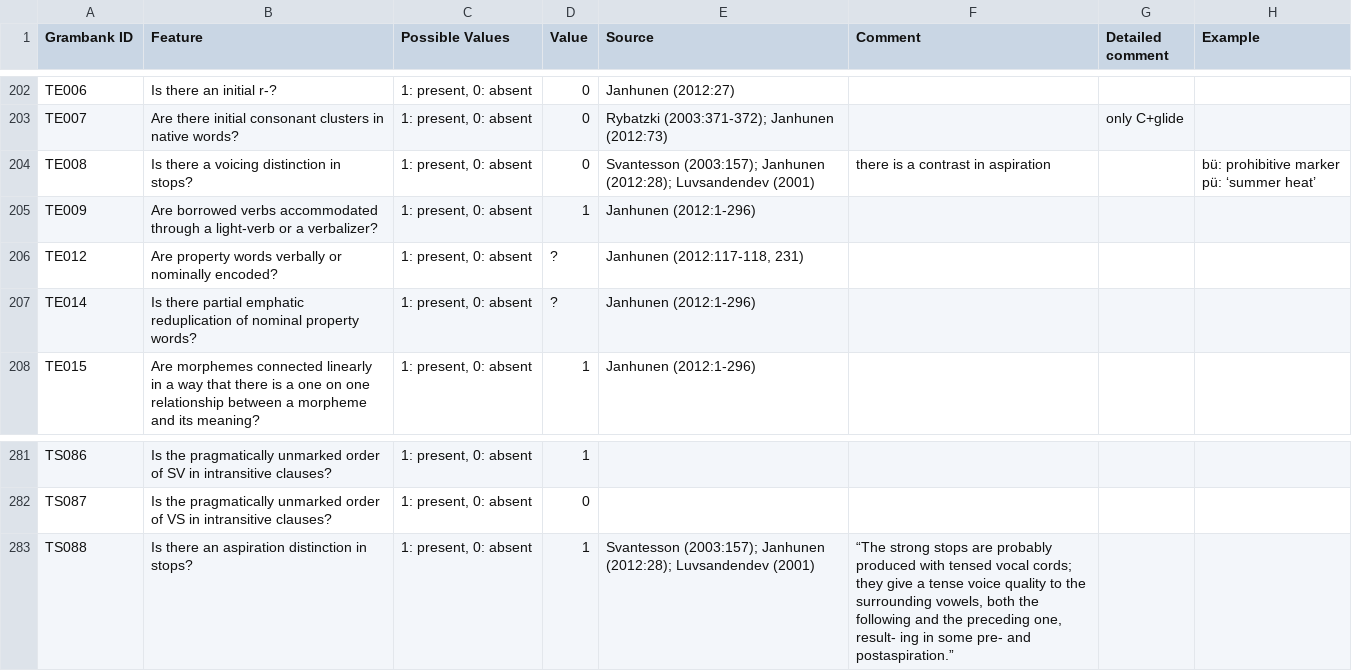
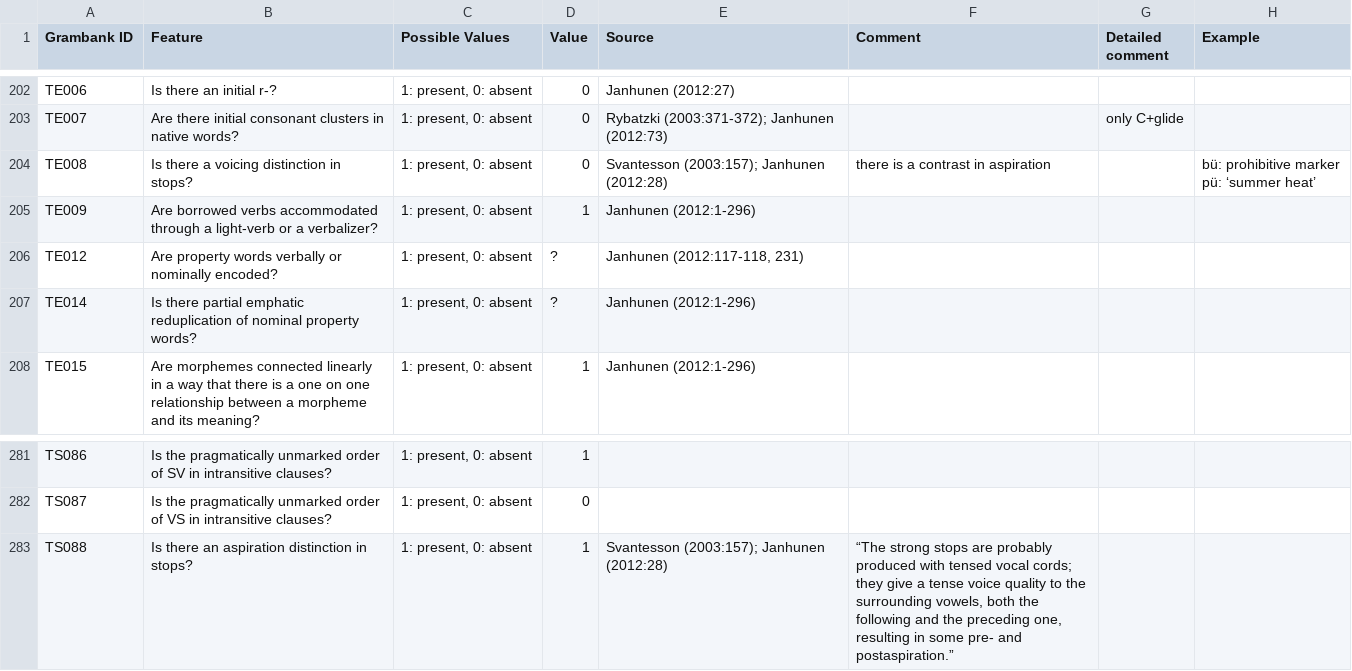
Before and after one commit to cldf-datasets/hueblerstability, a TSV file: raw/Khalkha [halh1238].tsv, drawn as a sheet; only a part is shown, gaps mark what is left out.

```diff
--- a/raw/Khalkha [halh1238].tsv
+++ b/raw/Khalkha [halh1238].tsv
@@ -295,4 +295,4 @@ TE006	Is there an initial r-?	1: present, 0: absent	0	Janhunen (2012:27)
 TE007	Are there initial consonant clusters in native words?	1: present, 0: absent	0	"Rybatzki (2003:371-372); Janhunen (2012:73)"		only C+glide	
-TE008	Is there a voicing distinction in stops?	1: present, 0: absent	0	"Svantesson (2003:157); Janhunen (2012:28); Luvsandendev (2001)"	there is a contrast in aspiration		"bü: prohibitive marker
-pü: ‘summer heat’"
+TE008	Is there a voicing distinction in stops?	1: present, 0: absent	0	"Svantesson (2003:157); Janhunen (2012:28)"	there is a contrast in aspiration		"bü: prohibitive marker
+pü: ‘summer heat’"
 TE009	Are borrowed verbs accommodated through a light-verb or a verbalizer?	1: present, 0: absent	1	Janhunen (2012:1-296)			
@@ -405,2 +405,2 @@ TS086	Is the pragmatically unmarked order of SV in intransitive clauses?	1: pres
 TS087	Is the pragmatically unmarked order of VS in intransitive clauses?	1: present, 0: absent	0				
-TS088	Is there an aspiration distinction in stops?	1: present, 0: absent	1	"Svantesson (2003:157); Janhunen (2012:28); Luvsandendev (2001)"	"“The strong stops are probably produced with tensed vocal cords; they give a tense voice quality to the surrounding vowels, both the following and the preceding one, result- ing in some pre- and postaspiration.”"		
+TS088	Is there an aspiration distinction in stops?	1: present, 0: absent	1	"Svantesson (2003:157); Janhunen (2012:28)"	"“The strong stops are probably produced with tensed vocal cords; they give a tense voice quality to the surrounding vowels, both the following and the preceding one, resulting in some pre- and postaspiration.”"		
```
Also changed, not shown: raw/Korean [kore1280].tsv, raw/Negidal [negi1245].tsv.
